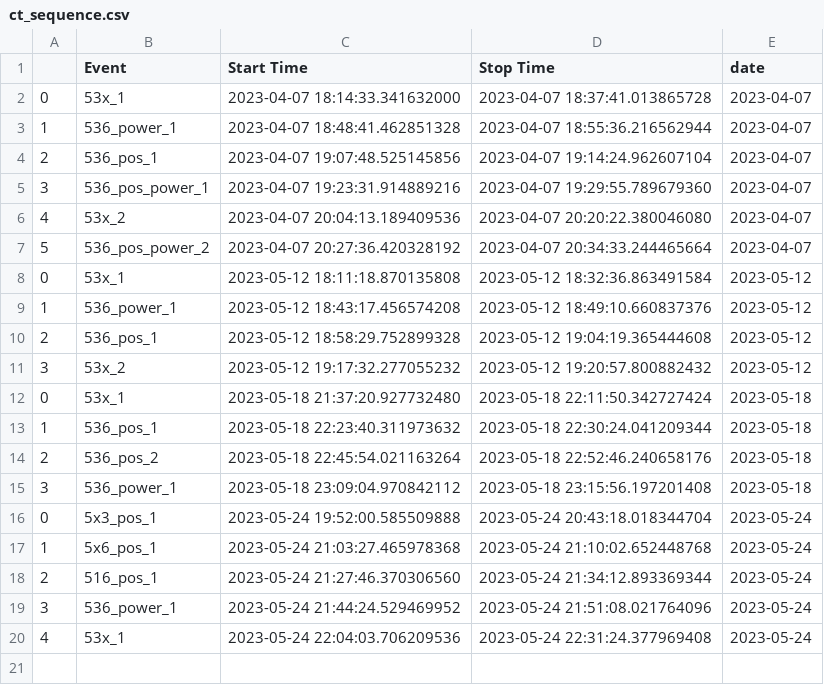
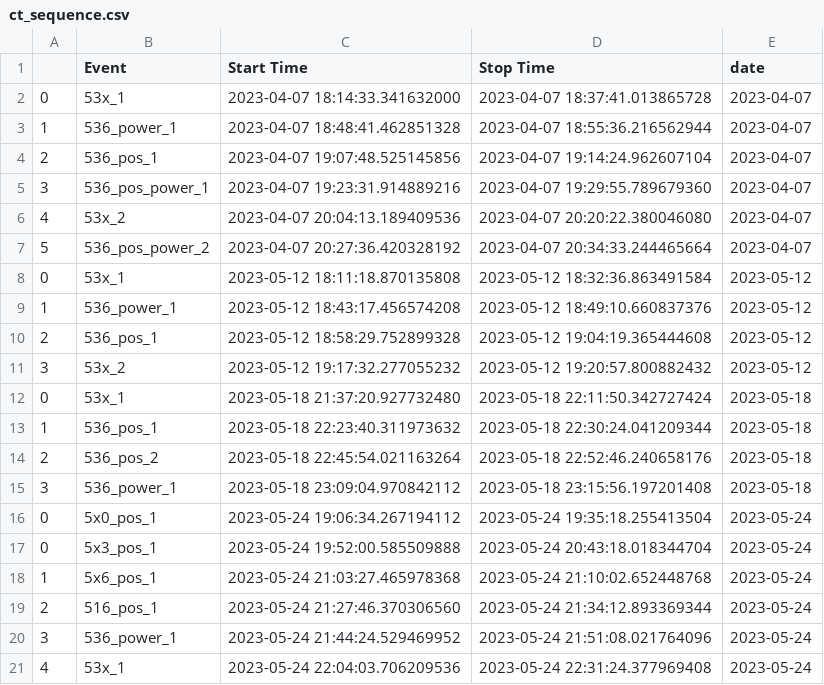
Before and after one commit to MHDLab-Projects/MHD-Photoionization, a CSV file: experiment/metadata/ct_sequence.csv, drawn as a sheet.

Commit message:
add 5x0 case to sequence and add ht analysis

```diff
--- a/experiment/metadata/ct_sequence.csv
+++ b/experiment/metadata/ct_sequence.csv
@@ -15,2 +15,3 @@
 3,536_power_1,2023-05-18 23:09:04.970842112,2023-05-18 23:15:56.197201408,2023-05-18
+0,5x0_pos_1,2023-05-24 19:06:34.267194112,2023-05-24 19:35:18.255413504,2023-05-24
 0,5x3_pos_1,2023-05-24 19:52:00.585509888,2023-05-24 20:43:18.018344704,2023-05-24
```
Also changed, not shown: 2 other files.
